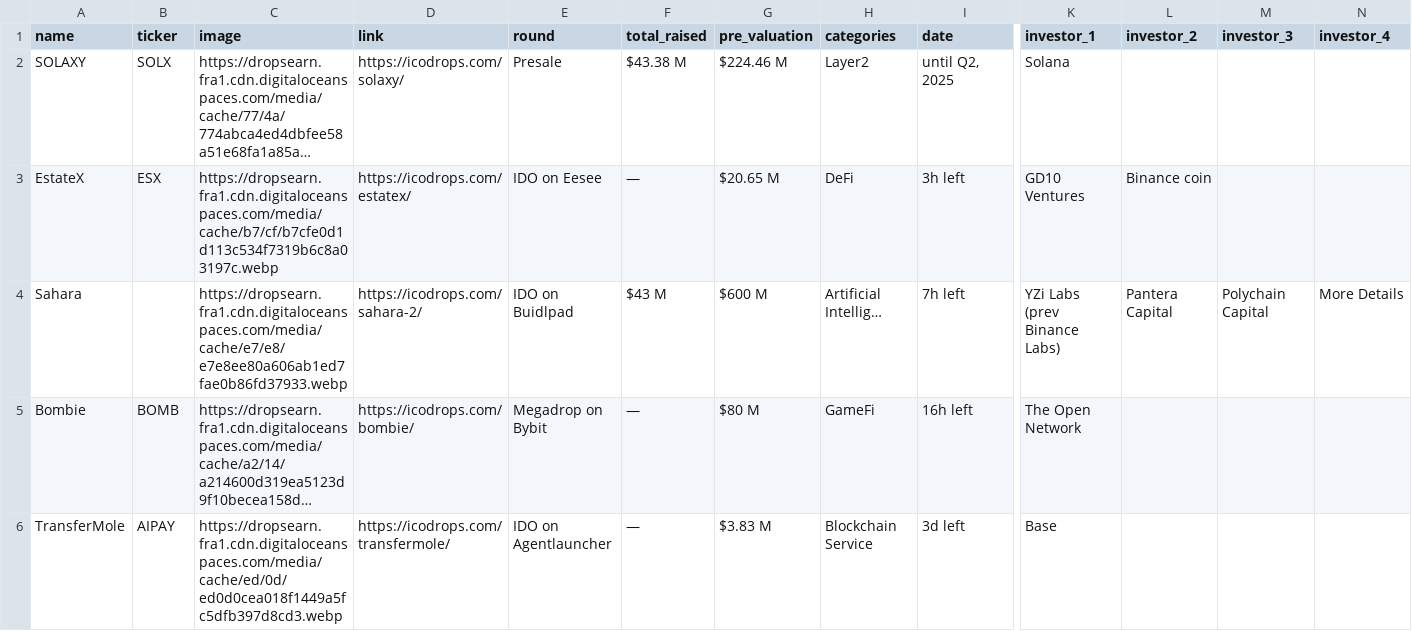
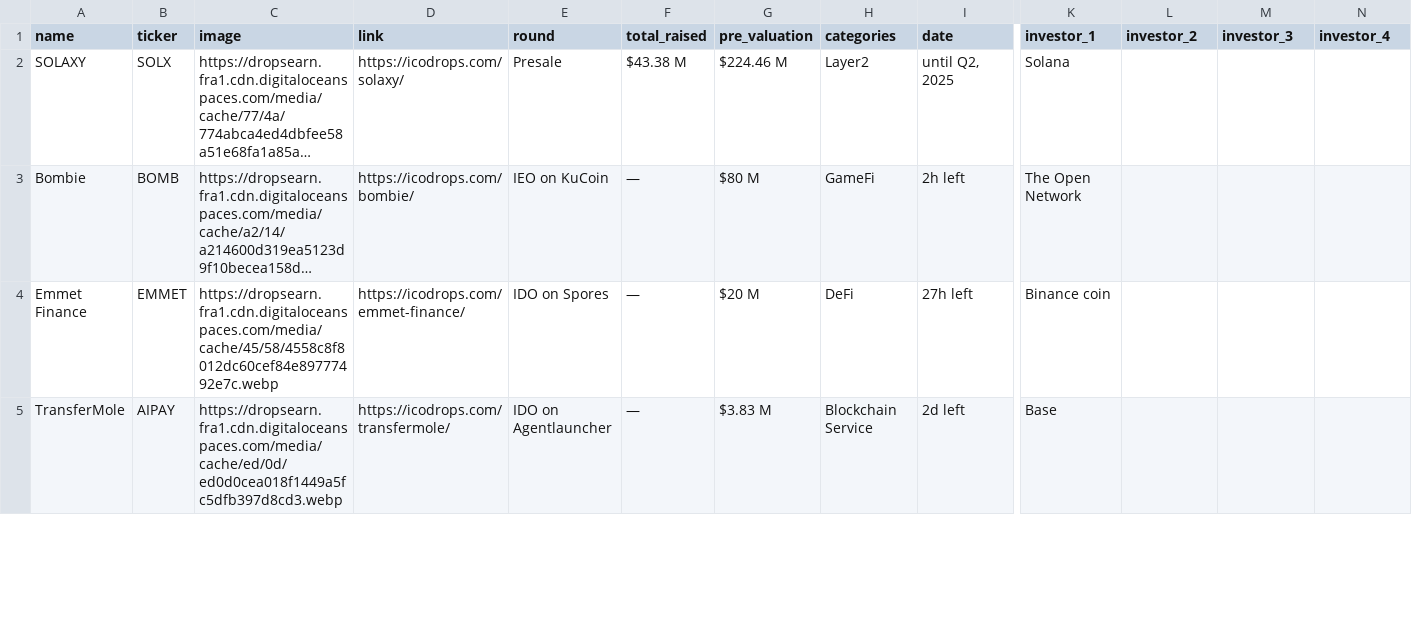
Before and after one commit to rfrm-dao/ICO-IDO-Dashboard, a CSV file: active.csv, drawn as a sheet; only a part is shown, gaps mark what is left out; long unchanged cells end in …; removed rows and columns are numbered as before the commit, all else as after; rows hold the shown columns only; the diff covers the shown part only; the diff names each change by its address in the sheet, - before the commit and + after, or states it on an @@ line.

```diff
--- a/active.csv
+++ b/active.csv
-row 3: EstateX | ESX | https://dropsearn.fra1.cdn.digitaloceanspaces.com/media/cache/b7/cf/b7cfe0d1d113c534f7319b6c8a03197c.webp | https://icodrops.com/estatex/ | IDO on Eesee | — | $20.65 M | DeFi | 3h left | GD10 Ventures | Binance coin
-row 4: Sahara |  | https://dropsearn.fra1.cdn.digitaloceanspaces.com/media/cache/e7/e8/e7e8ee80a606ab1ed7fae0b86fd37933.webp | https://icodrops.com/sahara-2/ | IDO on Buidlpad | $43 M | $600 M | Artificial Intellig… | 7h left | YZi Labs (prev Binance Labs) | Pantera Capital | Polychain Capital | More Details
-E3 (round): Megadrop on Bybit
+E3 (round): IEO on KuCoin
-I3 (date): 16h left
+I3 (date): 2h left
+row 4: Emmet Finance | EMMET | https://dropsearn.fra1.cdn.digitaloceanspaces.com/media/cache/45/58/4558c8f8012dc60cef84e89777492e7c.webp | https://icodrops.com/emmet-finance/ | IDO on Spores | — | $20 M | DeFi | 27h left | Binance coin
-I5 (date): 3d left
+I5 (date): 2d left
```
Also changed, not shown: 1 removed row and 57 edited cells elsewhere in this file, upcoming.csv, 1 other file.
